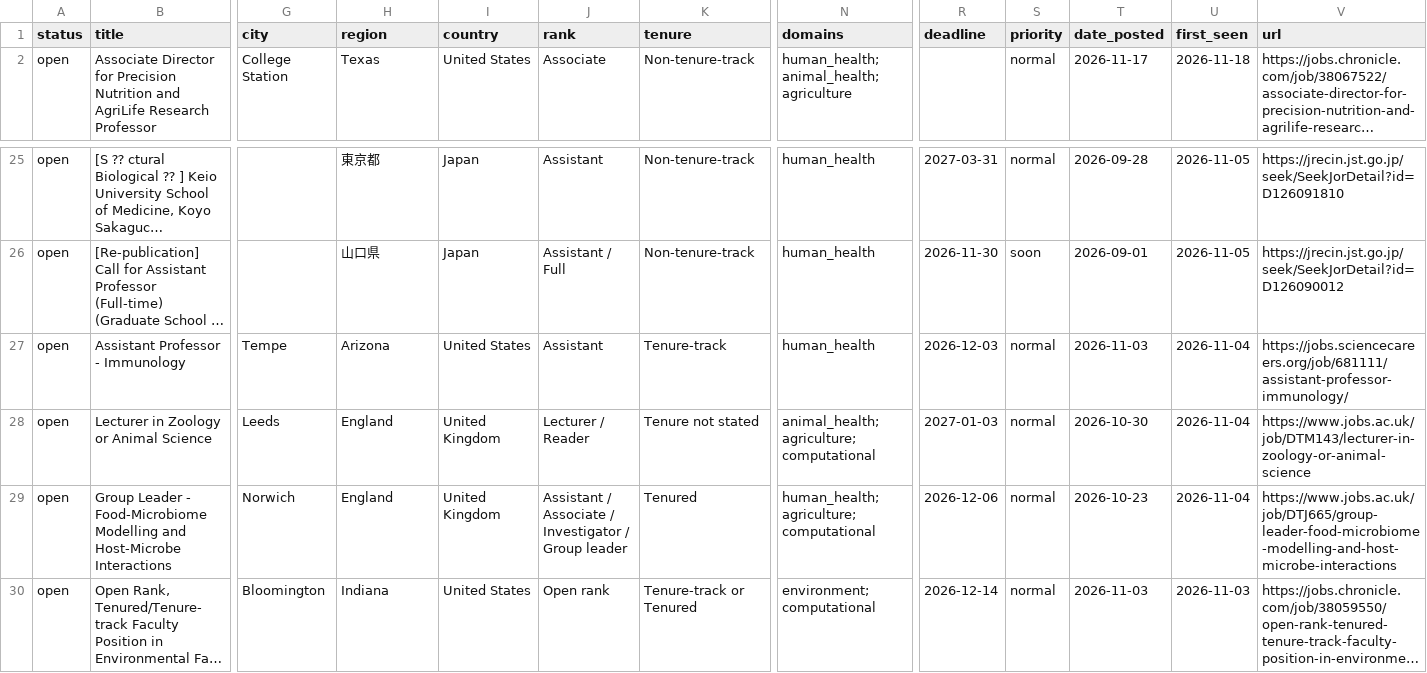
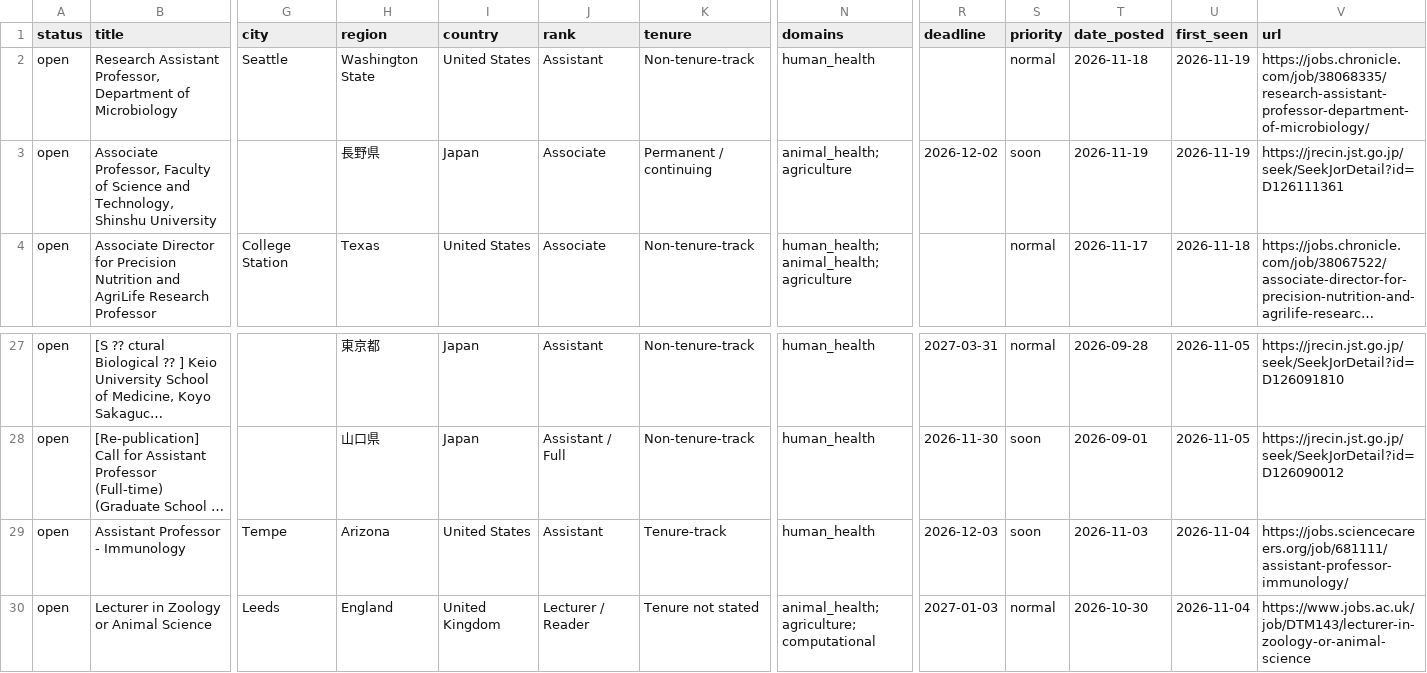
Before and after one commit to callaband/microbiome-faculty-jobs, a CSV file: docs/data/jobs.csv, drawn as a sheet; only a part is shown, gaps mark what is left out; the shorter side is filled out with more unchanged rows; long unchanged cells end in …; addresses are those after the commit; rows hold the shown columns only; the diff names each change by its address in the sheet, - before the commit and + after, or states it on an @@ line.

```diff
--- a/docs/data/jobs.csv
+++ b/docs/data/jobs.csv
+row 2: open | Research Assistant Professor, Department of Microbiology | Seattle | Washington State | United States | Assistant | Non-tenure-track | human_health |  | normal | 2026-11-18 | 2026-11-19 | https://jobs.chronicle.com/job/38068335/research-assistant-professor-department-of-microbiology/
+row 3: open | Associate Professor, Faculty of Science and Technology, Shinshu University |  | 長野県 | Japan | Associate | Permanent / continuing | animal_health; agriculture | 2026-12-02 | soon | 2026-11-19 | 2026-11-19 | https://jrecin.jst.go.jp/seek/SeekJorDetail?id=D126111361
-S29 (priority): normal
+S29 (priority): soon
```
Also changed, not shown: 6 other files.
